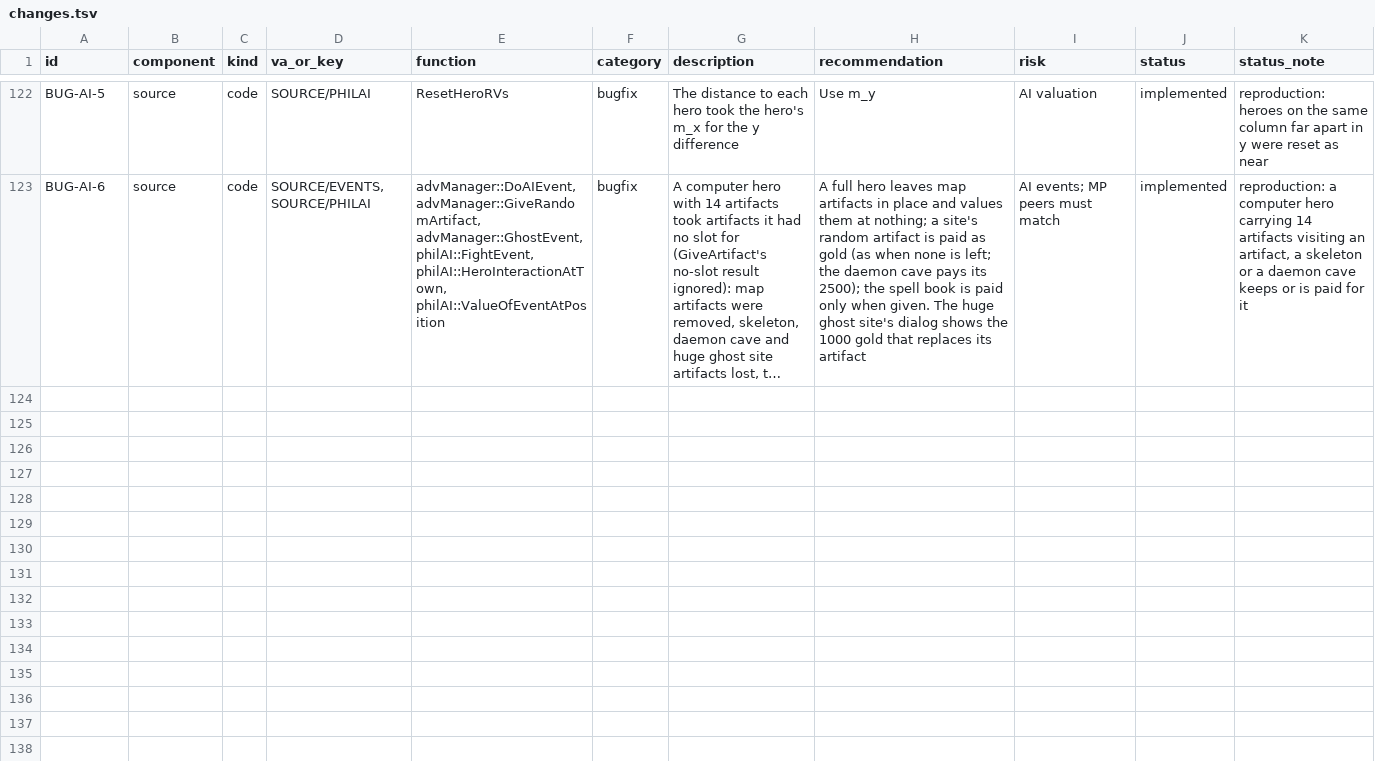
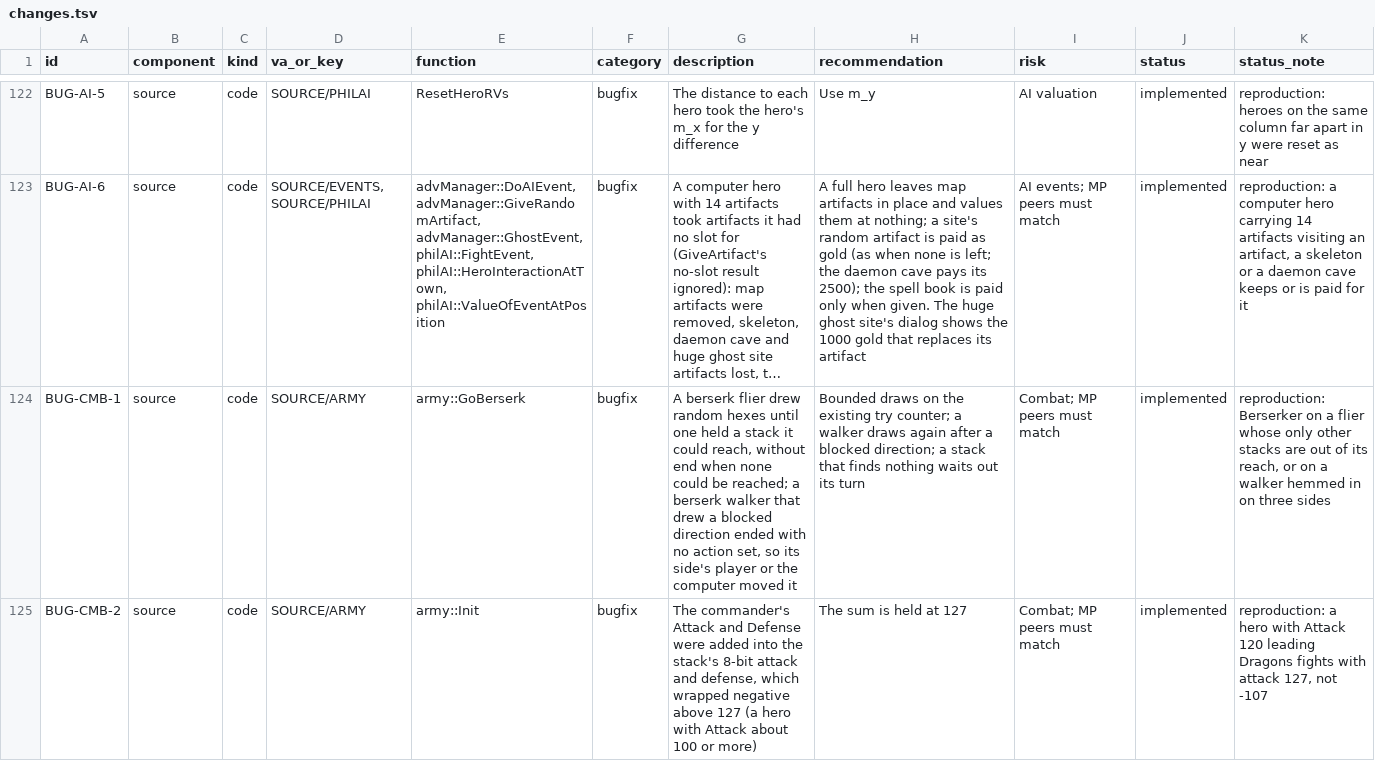
Before and after one commit to sushi-shi/homm1-decomp, a TSV file: docs/te/changes.tsv, drawn as a sheet; only a part is shown, gaps mark what is left out; long unchanged cells end in …; the diff names each change by its address in the sheet, - before the commit and + after, or states it on an @@ line.

```diff
--- a/docs/te/changes.tsv
+++ b/docs/te/changes.tsv
+row 124: BUG-CMB-1 | source | code | SOURCE/ARMY | army::GoBerserk | bugfix | A berserk flier drew random hexes until one held a stack it could reach, without end when none could be reached; a berserk walker that drew a blocked direction ended with no action set, so its side's player or the computer moved it | Bounded draws on the existing try counter; a walker draws again after a blocked direction; a stack that finds nothing waits out its turn | Combat; MP peers must match | implemented | reproduction: Berserker on a flier whose only other stacks are out of its reach, or on a walker hemmed in on three sides
+row 125: BUG-CMB-2 | source | code | SOURCE/ARMY | army::Init | bugfix | The commander's Attack and Defense were added into the stack's 8-bit attack and defense, which wrapped negative above 127 (a hero with Attack about 100 or more) | The sum is held at 127 | Combat; MP peers must match | implemented | reproduction: a hero with Attack 120 leading Dragons fights with attack 127, not -107
```
Also changed, not shown: 4 other files.
